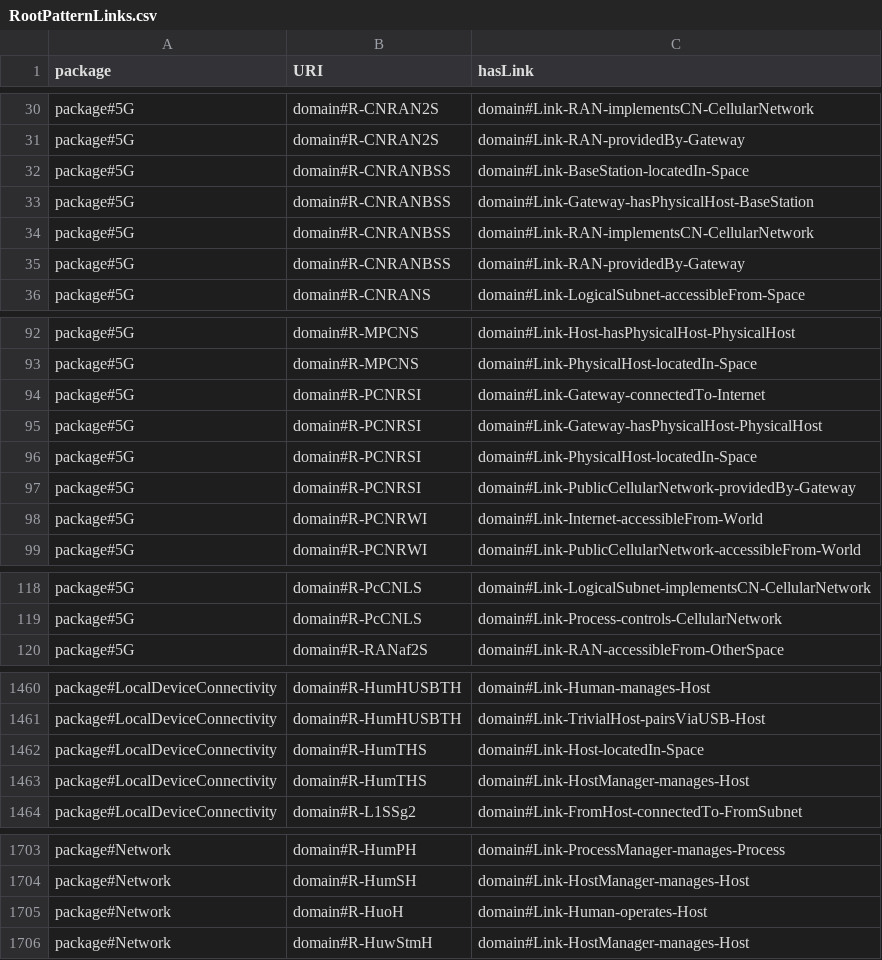
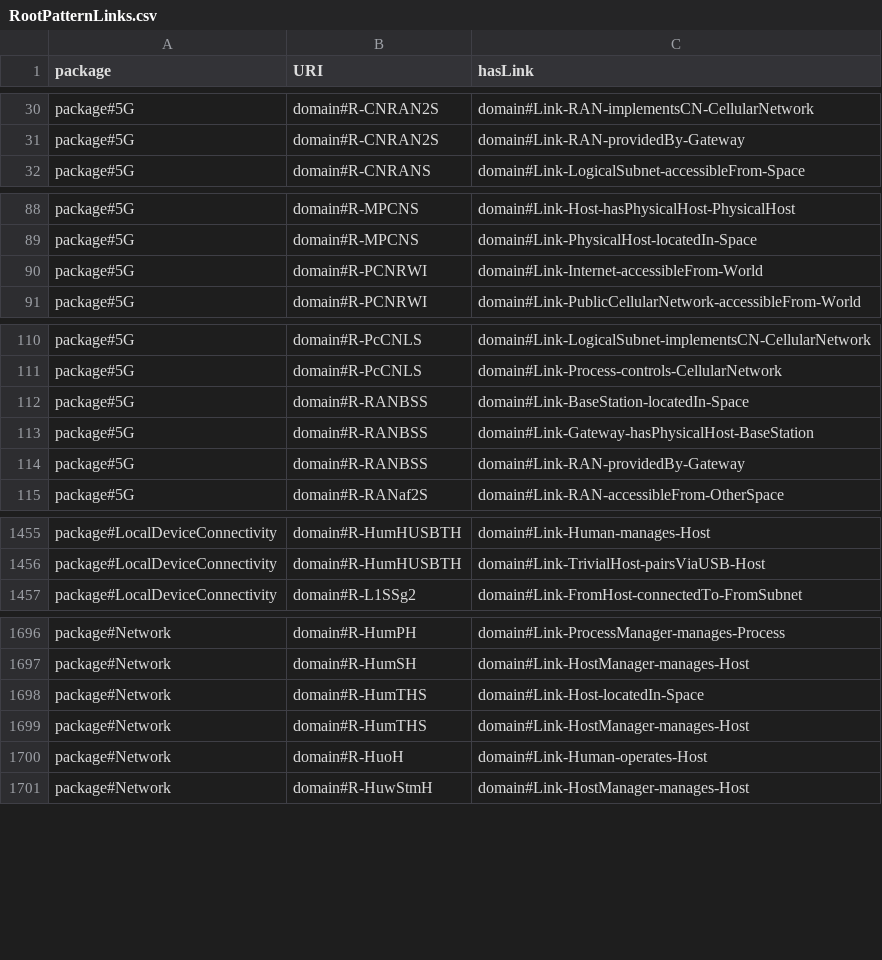
Before and after one commit to Spyderisk/domain-network, a CSV file: csv/RootPatternLinks.csv, drawn as a sheet; only a part is shown, gaps mark what is left out; removed rows and columns are numbered as before the commit, all else as after; the diff names each change by its address in the sheet, - before the commit and + after, or states it on an @@ line.

```diff
--- a/csv/RootPatternLinks.csv
+++ b/csv/RootPatternLinks.csv
-row 32: package#5G | domain#R-CNRANBSS | domain#Link-BaseStation-locatedIn-Space
-row 33: package#5G | domain#R-CNRANBSS | domain#Link-Gateway-hasPhysicalHost-BaseStation
-row 34: package#5G | domain#R-CNRANBSS | domain#Link-RAN-implementsCN-CellularNetwork
-row 35: package#5G | domain#R-CNRANBSS | domain#Link-RAN-providedBy-Gateway
-row 94: package#5G | domain#R-PCNRSI | domain#Link-Gateway-connectedTo-Internet
-row 95: package#5G | domain#R-PCNRSI | domain#Link-Gateway-hasPhysicalHost-PhysicalHost
-row 96: package#5G | domain#R-PCNRSI | domain#Link-PhysicalHost-locatedIn-Space
-row 97: package#5G | domain#R-PCNRSI | domain#Link-PublicCellularNetwork-providedBy-Gateway
+row 112: package#5G | domain#R-RANBSS | domain#Link-BaseStation-locatedIn-Space
+row 113: package#5G | domain#R-RANBSS | domain#Link-Gateway-hasPhysicalHost-BaseStation
+row 114: package#5G | domain#R-RANBSS | domain#Link-RAN-providedBy-Gateway
-row 1462: package#LocalDeviceConnectivity | domain#R-HumTHS | domain#Link-Host-locatedIn-Space
-row 1463: package#LocalDeviceConnectivity | domain#R-HumTHS | domain#Link-HostManager-manages-Host
+row 1698: package#Network | domain#R-HumTHS | domain#Link-Host-locatedIn-Space
+row 1699: package#Network | domain#R-HumTHS | domain#Link-HostManager-manages-Host
```
Also changed, not shown: csv/ConstructionPattern.csv, csv/ConstructionSubsequences.csv, 8 other files.
